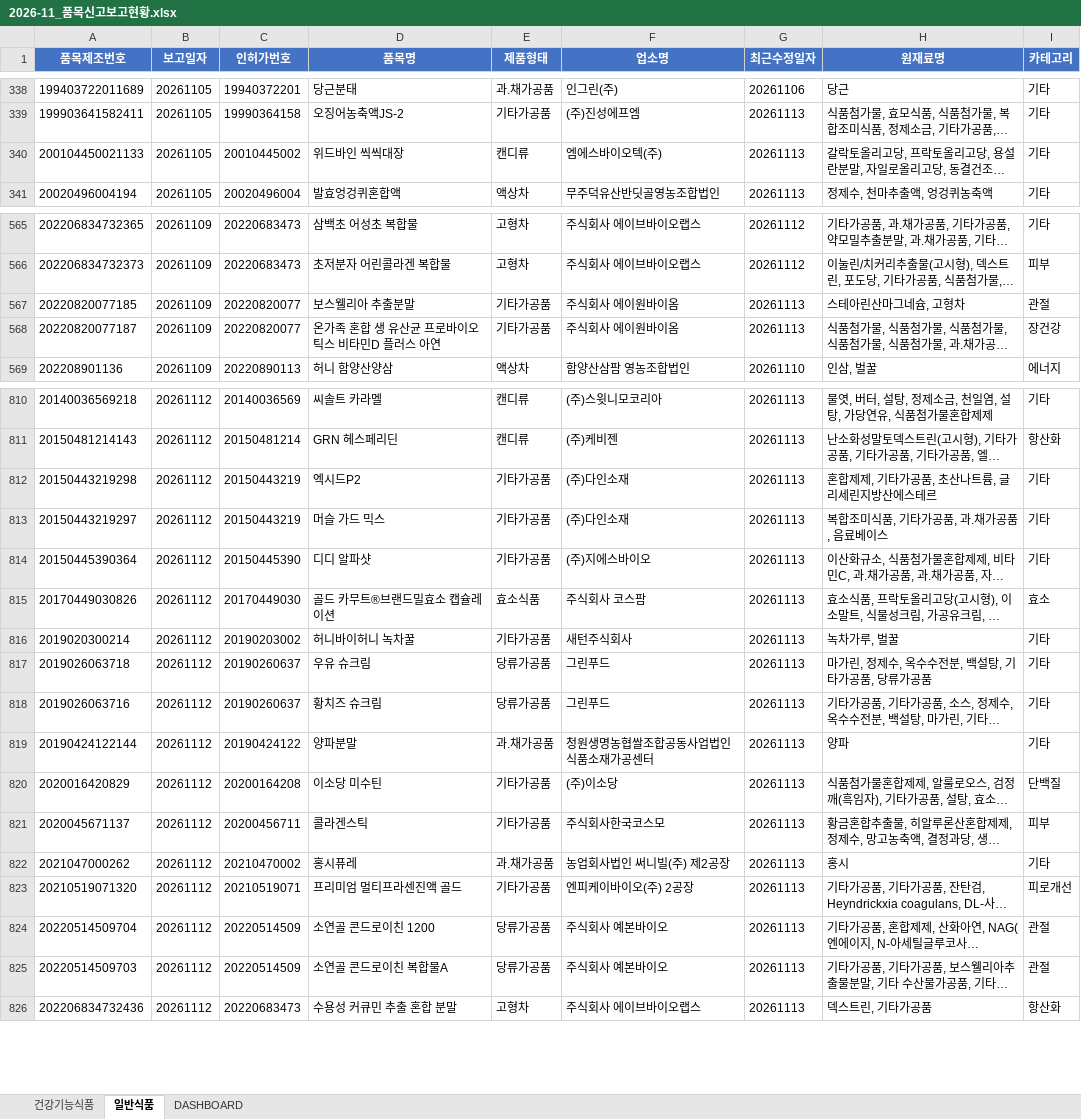
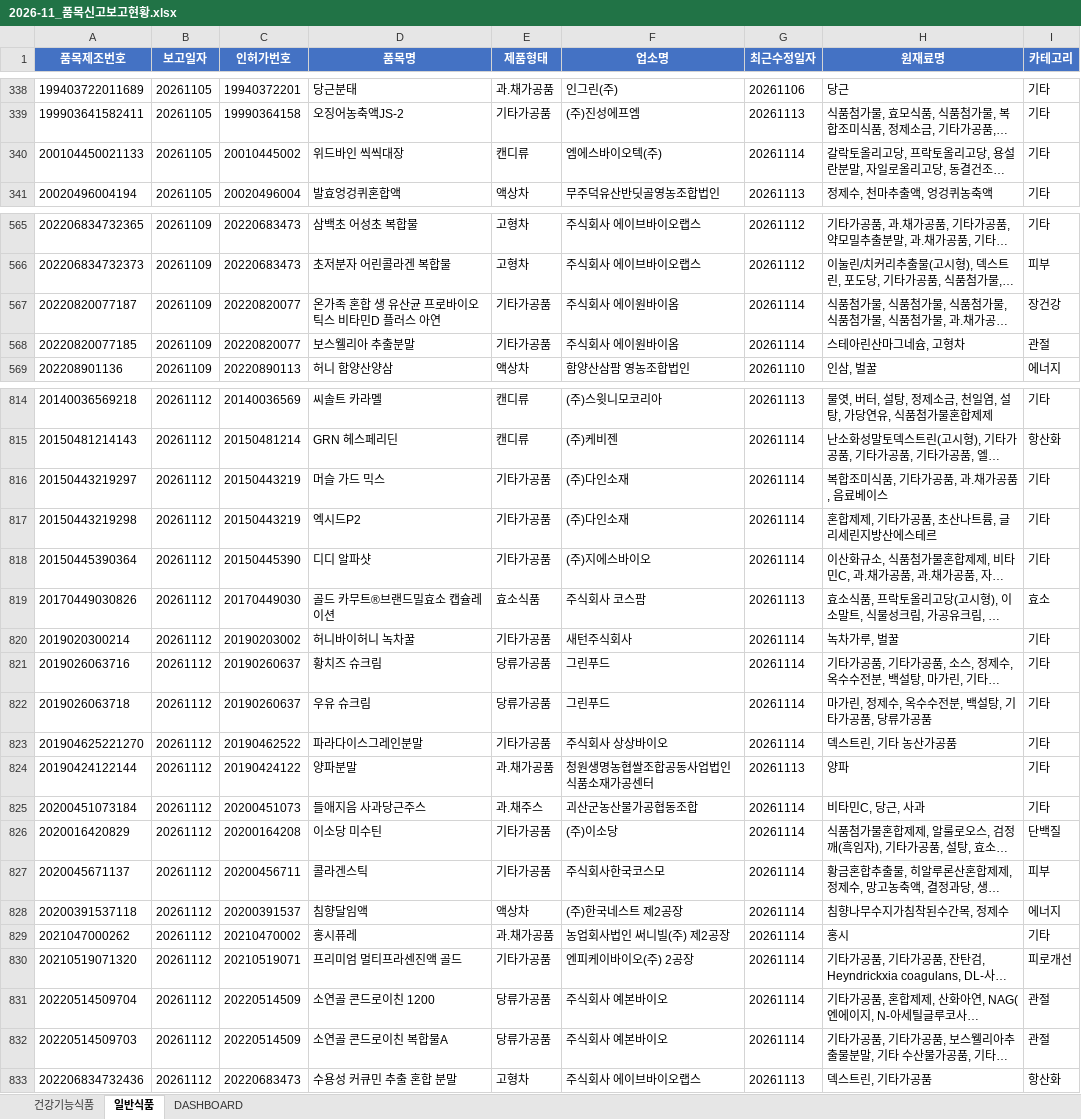
Before and after one commit to primexx98-sudo/food-product-status, an Excel workbook: output/2026-11_품목신고보고현황.xlsx, sheet 일반식품, drawn as a sheet; only a part is shown, gaps mark what is left out; long unchanged cells end in …; values as stored, in another font and other column widths than the file's, no borders; removed rows and columns are numbered as before the commit, all else as after; the diff covers the shown part only; the diff names each change by its address in the sheet, - before the commit and + after, or states it on an @@ line.

```diff
--- a/output/2026-11_품목신고보고현황.xlsx (sheet 일반식품)
+++ b/output/2026-11_품목신고보고현황.xlsx (sheet 일반식품)
-G340 (최근수정일자): 20261113
+G340 (최근수정일자): 20261114
-row 567: 20220820077185 | 20261109 | 20220820077 | 보스웰리아 추출분말 | 기타가공품 | 주식회사 에이원바이옴 | 20261113 | 스테아린산마그네슘, 고형차 | 관절
-G567 (최근수정일자): 20261113
+G567 (최근수정일자): 20261114
+row 568: 20220820077185 | 20261109 | 20220820077 | 보스웰리아 추출분말 | 기타가공품 | 주식회사 에이원바이옴 | 20261114 | 스테아린산마그네슘, 고형차 | 관절
-G815 (최근수정일자): 20261113
+G815 (최근수정일자): 20261114
-row 812: 20150443219298 | 20261112 | 20150443219 | 엑시드P2 | 기타가공품 | (주)다인소재 | 20261113 | 혼합제제, 기타가공품, 초산나트륨, 글리세린지방산에스테르 | 기타
-G816 (최근수정일자): 20261113
+G816 (최근수정일자): 20261114
+row 817: 20150443219298 | 20261112 | 20150443219 | 엑시드P2 | 기타가공품 | (주)다인소재 | 20261114 | 혼합제제, 기타가공품, 초산나트륨, 글리세린지방산에스테르 | 기타
-G818 (최근수정일자): 20261113
+G818 (최근수정일자): 20261114
-G820 (최근수정일자): 20261113
+G820 (최근수정일자): 20261114
-row 817: 2019026063718 | 20261112 | 20190260637 | 우유 슈크림 | 당류가공품 | 그린푸드 | 20261113 | 마가린, 정제수, 옥수수전분, 백설탕, 기타가공품, 당류가공품 | 기타
-G821 (최근수정일자): 20261113
+G821 (최근수정일자): 20261114
+row 822: 2019026063718 | 20261112 | 20190260637 | 우유 슈크림 | 당류가공품 | 그린푸드 | 20261114 | 마가린, 정제수, 옥수수전분, 백설탕, 기타가공품, 당류가공품 | 기타
+row 823: 201904625221270 | 20261112 | 20190462522 | 파라다이스그레인분말 | 기타가공품 | 주식회사 상상바이오 | 20261114 | 덱스트린, 기타 농산가공품 | 기타
+row 825: 20200451073184 | 20261112 | 20200451073 | 들애지음 사과당근주스 | 과.채주스 | 괴산군농산물가공협동조합 | 20261114 | 비타민C, 당근, 사과 | 기타
-G826:G827 (최근수정일자): 20261113
+G826:G827 (최근수정일자): 20261114
+row 828: 20200391537118 | 20261112 | 20200391537 | 침향달임액 | 액상차 | (주)한국네스트 제2공장 | 20261114 | 침향나무수지가침착된수간목, 정제수 | 에너지
-G829:G832 (최근수정일자): 20261113
+G829:G832 (최근수정일자): 20261114
```
Also changed, not shown: 22 added rows, 16 removed rows and 66 edited cells elsewhere in this sheet, sheet DASHBOARD, 12 other files.
